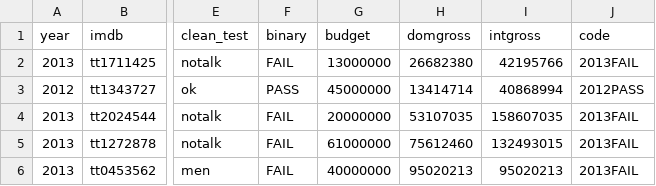
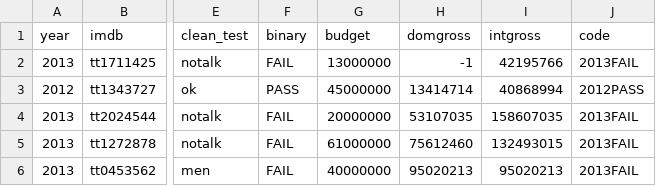
Before and after one commit to Amiraroman/cine-cicd, a CSV file: datos/movies.csv, drawn as a sheet; only a part is shown, gaps mark what is left out; the diff names each change by its address in the sheet, - before the commit and + after, or states it on an @@ line.

Commit message:
nueva data

```diff
--- a/datos/movies.csv
+++ b/datos/movies.csv
-H2 (domgross): 26682380
+H2 (domgross): -1
```
